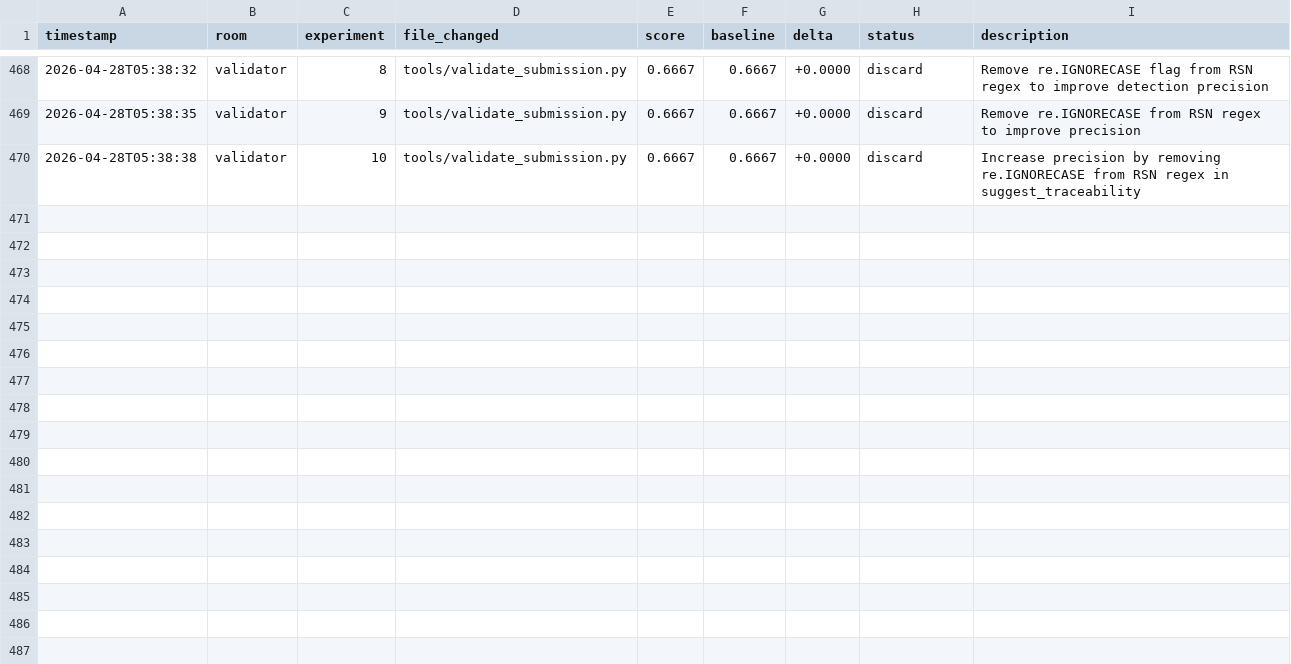
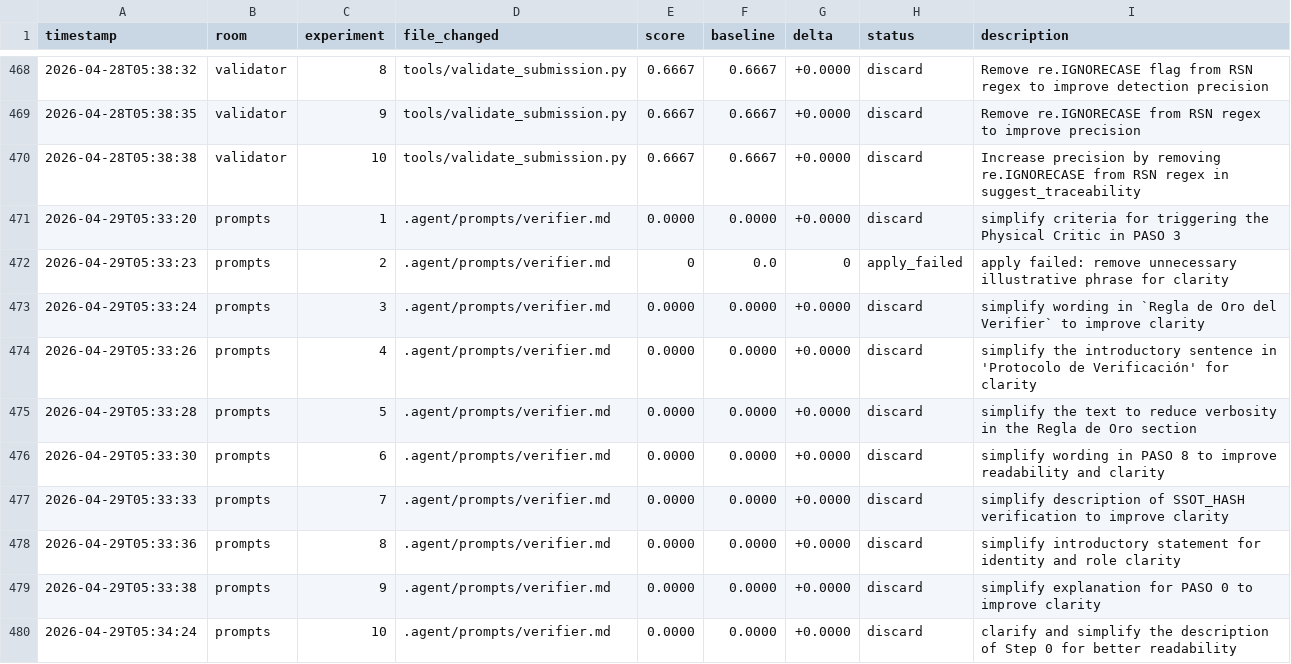
Before and after one commit to Mikisbell/conference-shm, a TSV file: .agent/autoresearch/results.tsv, drawn as a sheet; only a part is shown, gaps mark what is left out.

Commit message:
autoresearch: nightly self-improvement run 2026-04-29

```diff
--- a/.agent/autoresearch/results.tsv
+++ b/.agent/autoresearch/results.tsv
@@ -470 +470,11 @@ timestamp	room	experiment	file_changed	score	baseline	delta	status	description
 2026-04-28T05:38:38	validator	10	tools/validate_submission.py	0.6667	0.6667	+0.0000	discard	Increase precision by removing re.IGNORECASE from RSN regex in suggest_traceability
+2026-04-29T05:33:20	prompts	1	.agent/prompts/verifier.md	0.0000	0.0000	+0.0000	discard	simplify criteria for triggering the Physical Critic in PASO 3
+2026-04-29T05:33:23	prompts	2	.agent/prompts/verifier.md	0	0.0	0	apply_failed	apply failed: remove unnecessary illustrative phrase for clarity
+2026-04-29T05:33:24	prompts	3	.agent/prompts/verifier.md	0.0000	0.0000	+0.0000	discard	simplify wording in `Regla de Oro del Verifier` to improve clarity
+2026-04-29T05:33:26	prompts	4	.agent/prompts/verifier.md	0.0000	0.0000	+0.0000	discard	simplify the introductory sentence in 'Protocolo de Verificación' for clarity
+2026-04-29T05:33:28	prompts	5	.agent/prompts/verifier.md	0.0000	0.0000	+0.0000	discard	simplify the text to reduce verbosity in the Regla de Oro section
+2026-04-29T05:33:30	prompts	6	.agent/prompts/verifier.md	0.0000	0.0000	+0.0000	discard	simplify wording in PASO 8 to improve readability and clarity
+2026-04-29T05:33:33	prompts	7	.agent/prompts/verifier.md	0.0000	0.0000	+0.0000	discard	simplify description of SSOT_HASH verification to improve clarity
+2026-04-29T05:33:36	prompts	8	.agent/prompts/verifier.md	0.0000	0.0000	+0.0000	discard	simplify introductory statement for identity and role clarity
+2026-04-29T05:33:38	prompts	9	.agent/prompts/verifier.md	0.0000	0.0000	+0.0000	discard	simplify explanation for PASO 0 to improve clarity
+2026-04-29T05:34:24	prompts	10	.agent/prompts/verifier.md	0.0000	0.0000	+0.0000	discard	clarify and simplify the description of Step 0 for better readability
```
